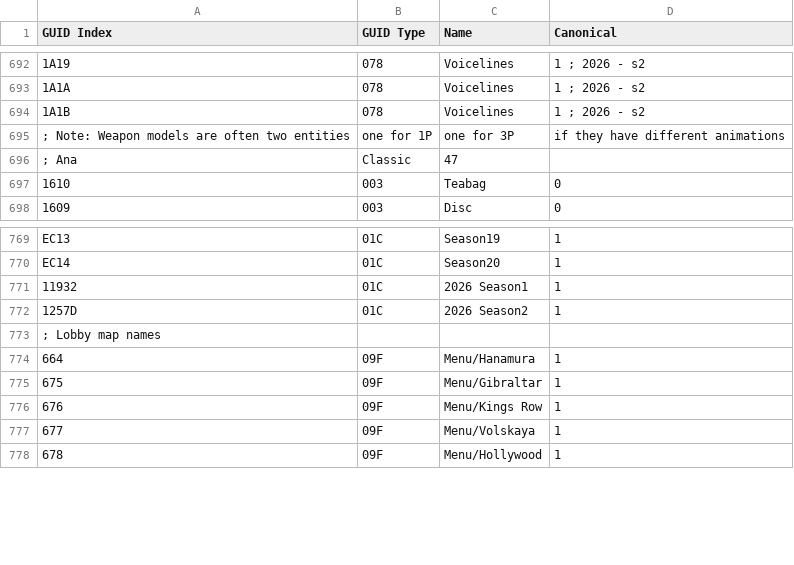
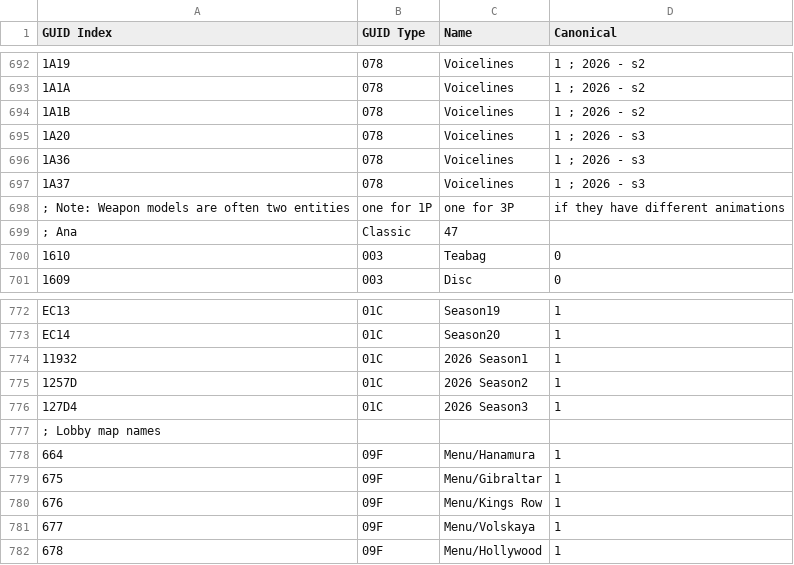
Before and after one commit to overtools/OWLib, a CSV file: DataTool/Static/GUIDNames.csv, drawn as a sheet; only a part is shown, gaps mark what is left out; the diff names each change by its address in the sheet, - before the commit and + after, or states it on an @@ line.

```diff
--- a/DataTool/Static/GUIDNames.csv
+++ b/DataTool/Static/GUIDNames.csv
+row 695: 1A20 | 078 | Voicelines | 1 ; 2026 - s3
+row 696: 1A36 | 078 | Voicelines | 1 ; 2026 - s3
+row 697: 1A37 | 078 | Voicelines | 1 ; 2026 - s3
+row 776: 127D4 | 01C | 2026 Season3 | 1
```
Also changed, not shown: DataTool/Static/LocalizedNamesMapping.csv, 3 other files.
